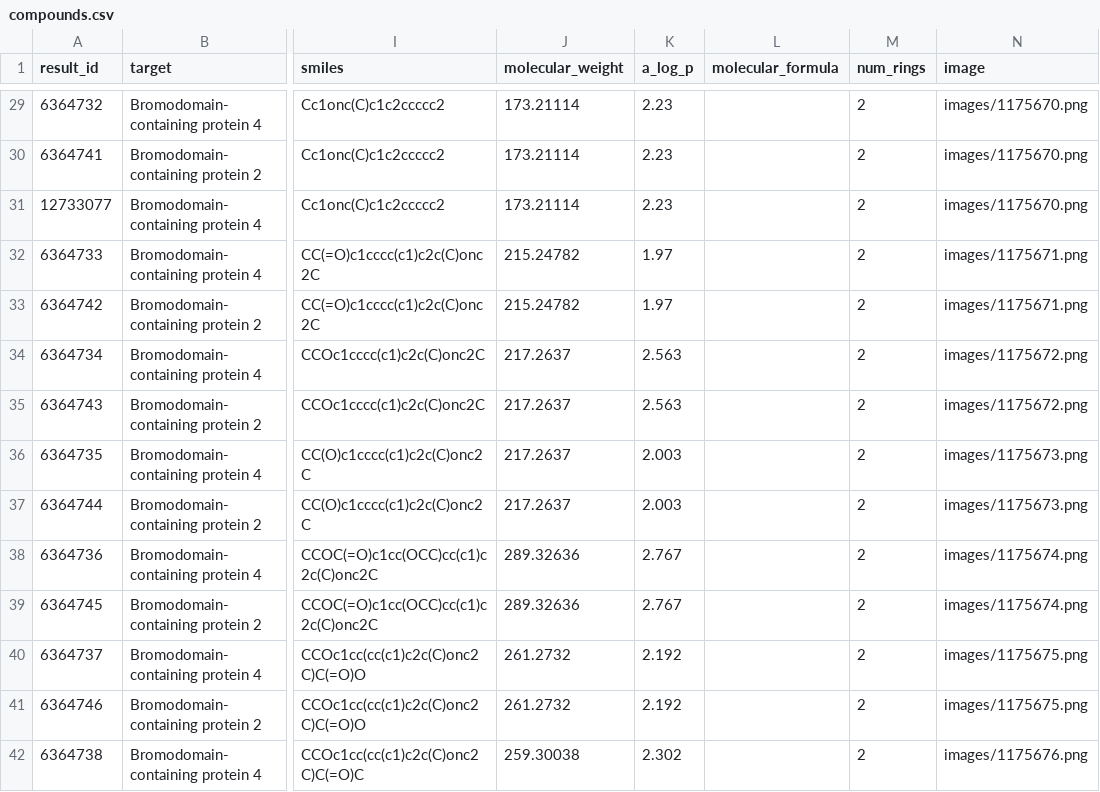
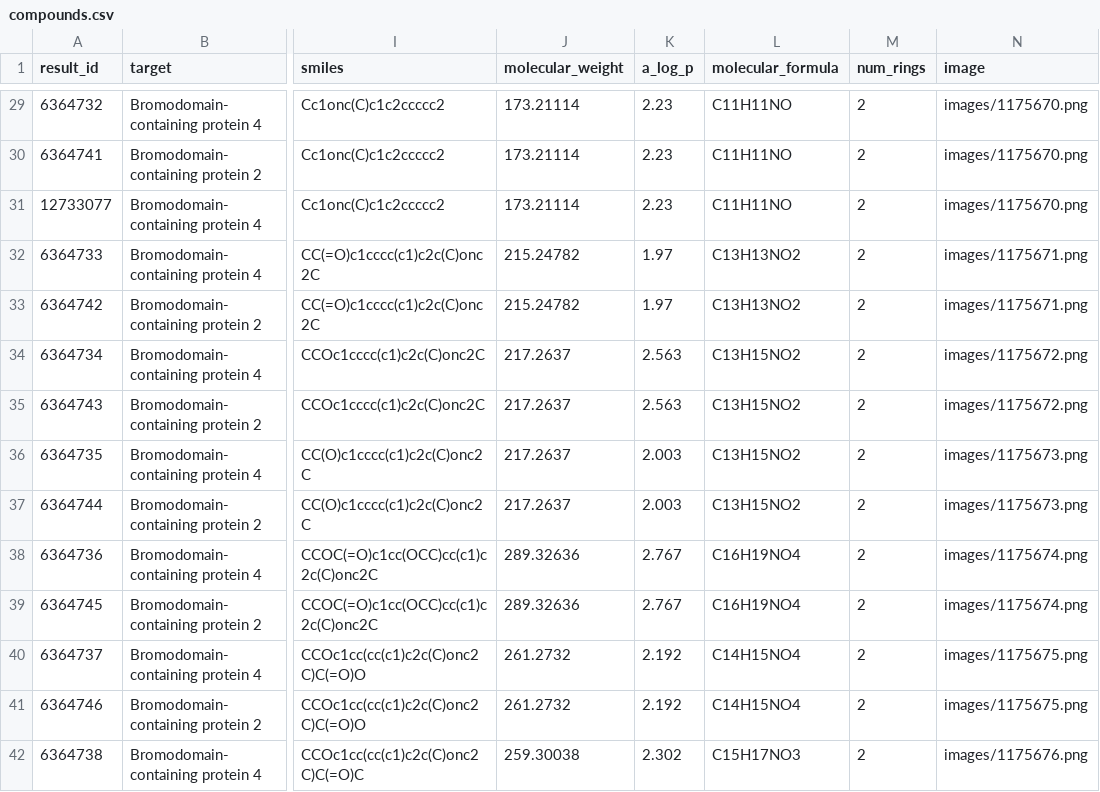
Before and after one commit to Krayonn/minotaur, a CSV file: django_api/minotaur/compounds.csv, drawn as a sheet; only a part is shown, gaps mark what is left out; the diff covers the shown part only; the diff names each change by its address in the sheet, - before the commit and + after, or states it on an @@ line.

```diff
--- a/django_api/minotaur/compounds.csv
+++ b/django_api/minotaur/compounds.csv
-L29:L31 (molecular_formula): (empty)
+L29:L31 (molecular_formula): C11H11NO
-L32:L33 (molecular_formula): (empty)
+L32:L33 (molecular_formula): C13H13NO2
-L34:L37 (molecular_formula): (empty)
+L34:L37 (molecular_formula): C13H15NO2
-L38:L39 (molecular_formula): (empty)
+L38:L39 (molecular_formula): C16H19NO4
-L40:L41 (molecular_formula): (empty)
+L40:L41 (molecular_formula): C14H15NO4
-L42 (molecular_formula): (empty)
+L42 (molecular_formula): C15H17NO3
```
Also changed, not shown: 149 edited cells elsewhere in this file, 7 other files.
